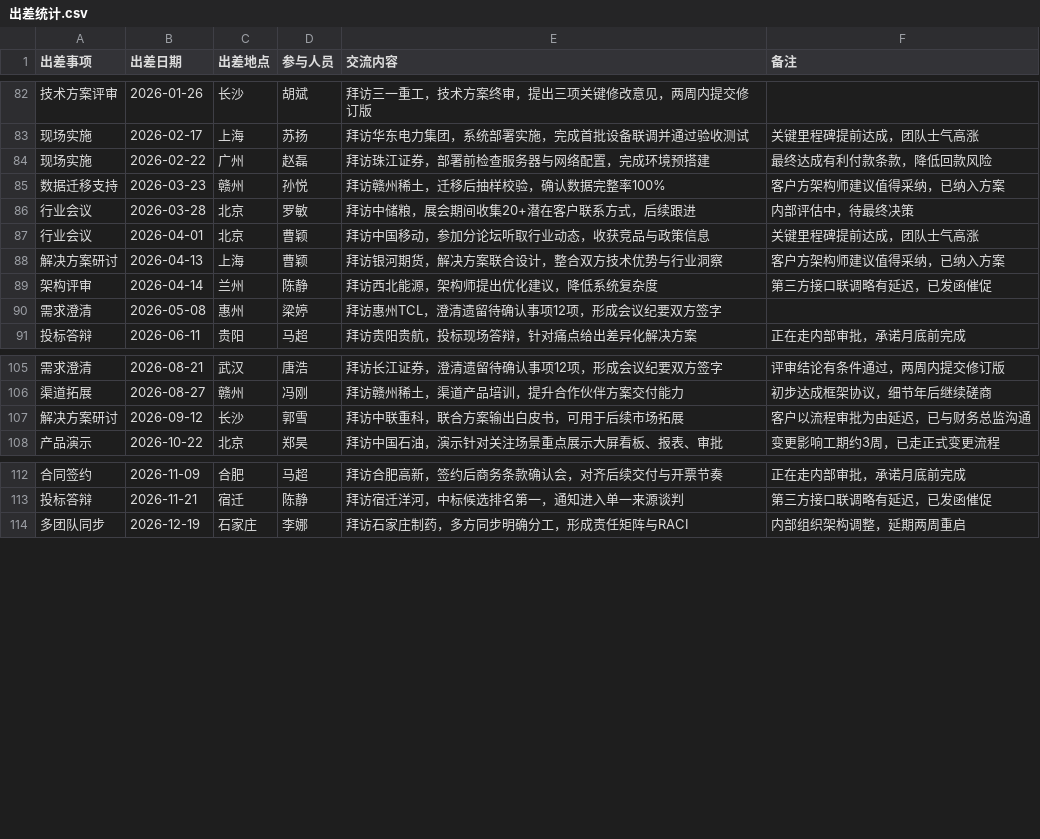
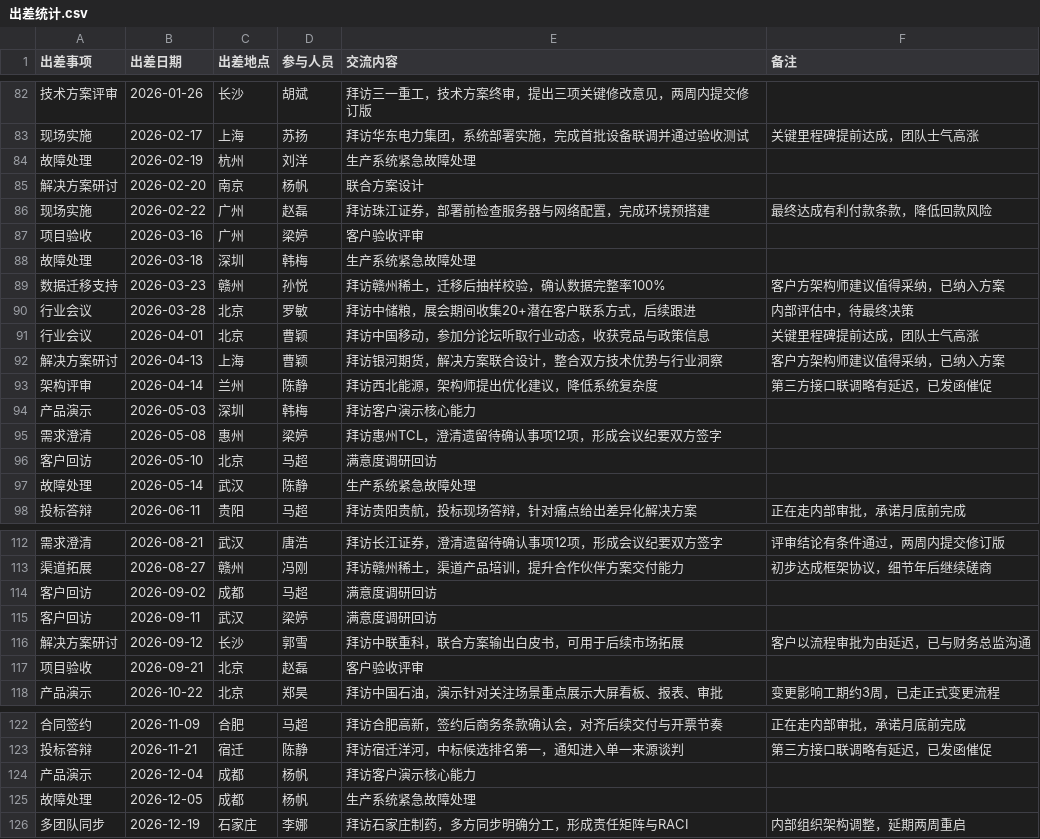
Before and after one commit to gookeryoung/cndb, a CSV file: examples/datasets/工作区-某企业销售管理/出差统计.csv, drawn as a sheet; only a part is shown, gaps mark what is left out; the diff names each change by its address in the sheet, - before the commit and + after, or states it on an @@ line.

```diff
--- a/examples/datasets/工作区-某企业销售管理/出差统计.csv
+++ b/examples/datasets/工作区-某企业销售管理/出差统计.csv
+row 84: 故障处理 | 2026-02-19 | 杭州 | 刘洋 | 生产系统紧急故障处理
+row 85: 解决方案研讨 | 2026-02-20 | 南京 | 杨帆 | 联合方案设计
+row 87: 项目验收 | 2026-03-16 | 广州 | 梁婷 | 客户验收评审
+row 88: 故障处理 | 2026-03-18 | 深圳 | 韩梅 | 生产系统紧急故障处理
+row 94: 产品演示 | 2026-05-03 | 深圳 | 韩梅 | 拜访客户演示核心能力
+row 96: 客户回访 | 2026-05-10 | 北京 | 马超 | 满意度调研回访
+row 97: 故障处理 | 2026-05-14 | 武汉 | 陈静 | 生产系统紧急故障处理
+row 114: 客户回访 | 2026-09-02 | 成都 | 马超 | 满意度调研回访
+row 115: 客户回访 | 2026-09-11 | 武汉 | 梁婷 | 满意度调研回访
+row 117: 项目验收 | 2026-09-21 | 北京 | 赵磊 | 客户验收评审
+row 124: 产品演示 | 2026-12-04 | 成都 | 杨帆 | 拜访客户演示核心能力
+row 125: 故障处理 | 2026-12-05 | 成都 | 杨帆 | 生产系统紧急故障处理
```
Also changed, not shown: 2 other files.
